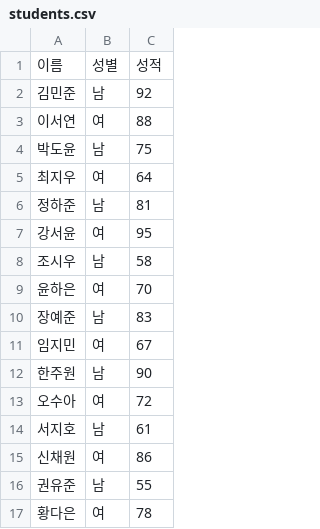
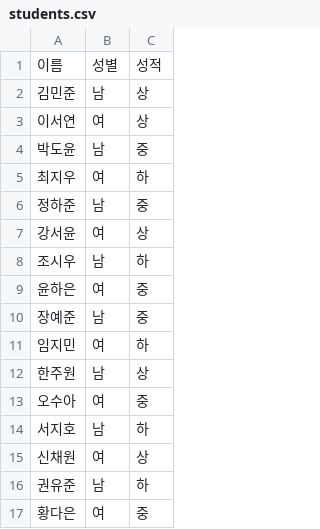
Before and after one commit to sh5316/changedesk, a CSV file: students.csv, drawn as a sheet.

```diff
--- a/students.csv
+++ b/students.csv
@@ -1,17 +1,17 @@
 이름,성별,성적
-김민준,남,92
-이서연,여,88
-박도윤,남,75
-최지우,여,64
-정하준,남,81
-강서윤,여,95
-조시우,남,58
-윤하은,여,70
-장예준,남,83
-임지민,여,67
-한주원,남,90
-오수아,여,72
-서지호,남,61
-신채원,여,86
-권유준,남,55
-황다은,여,78
+김민준,남,상
+이서연,여,상
+박도윤,남,중
+최지우,여,하
+정하준,남,중
+강서윤,여,상
+조시우,남,하
+윤하은,여,중
+장예준,남,중
+임지민,여,하
+한주원,남,상
+오수아,여,중
+서지호,남,하
+신채원,여,상
+권유준,남,하
+황다은,여,중
```
Also changed, not shown: 1 other file.
